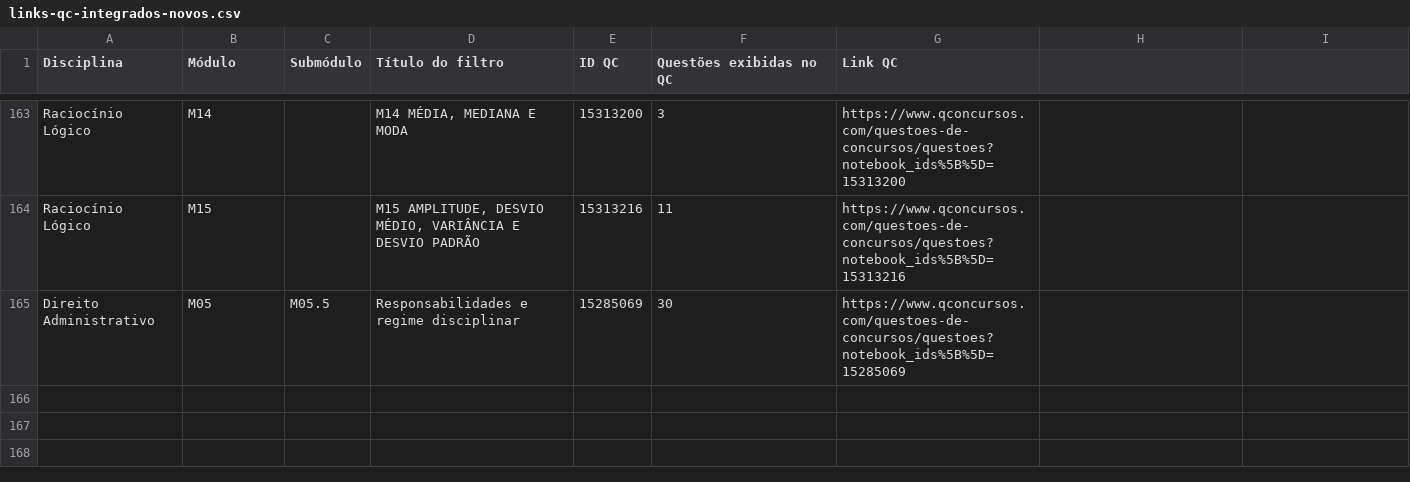
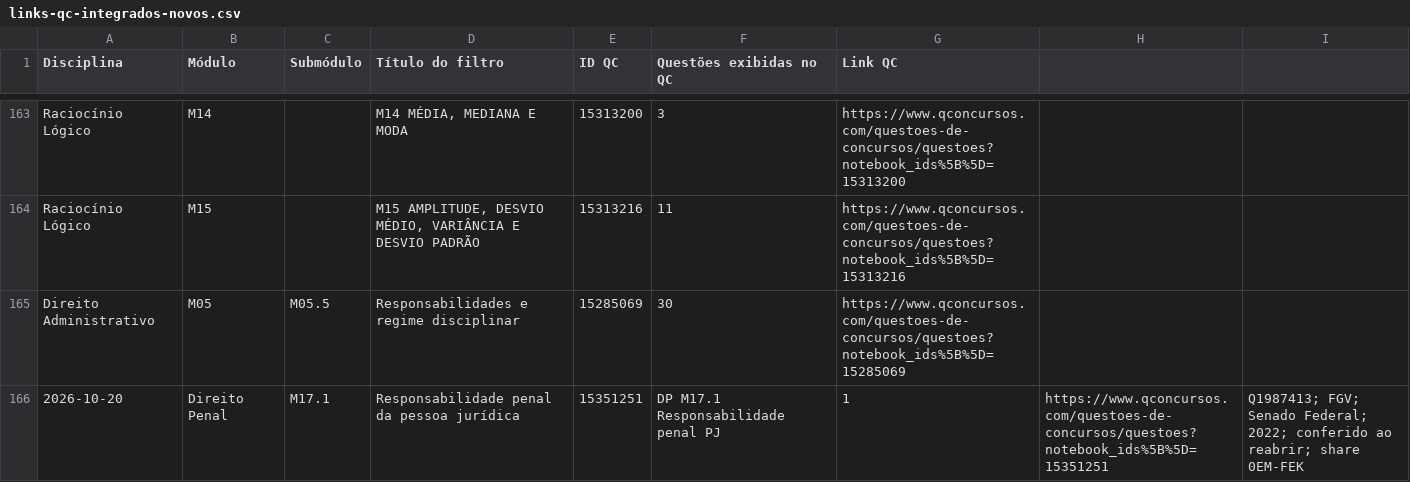
Before and after one commit to Diogooliveira-bot/central-de-estudos-2026, a CSV file: audits/qc-integral-20261019/links-qc-integrados-novos.csv, drawn as a sheet; only a part is shown, gaps mark what is left out.

Commit message:
Integrate QC Penal M17.1 legal entity liability

```diff
--- a/audits/qc-integral-20261019/links-qc-integrados-novos.csv
+++ b/audits/qc-integral-20261019/links-qc-integrados-novos.csv
@@ -165 +165,2 @@ Raciocínio Lógico,M15,,"M15 AMPLITUDE, DESVIO MÉDIO, VARIÂNCIA E DESVIO PADR
 Direito Administrativo,M05,M05.5,Responsabilidades e regime disciplinar,15285069,30,https://www.qconcursos.com/questoes-de-concursos/questoes?notebook_ids%5B%5D=15285069
+2026-10-20,Direito Penal,M17.1,Responsabilidade penal da pessoa jurídica,15351251,DP M17.1 Responsabilidade penal PJ,1,https://www.qconcursos.com/questoes-de-concursos/questoes?notebook_ids%5B%5D=15351251,Q1987413; FGV; Senado Federal; 2022; conferido ao reabrir; share 0EM-FEK
```
